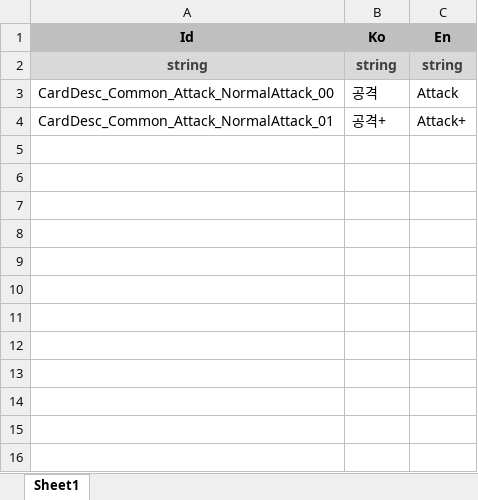
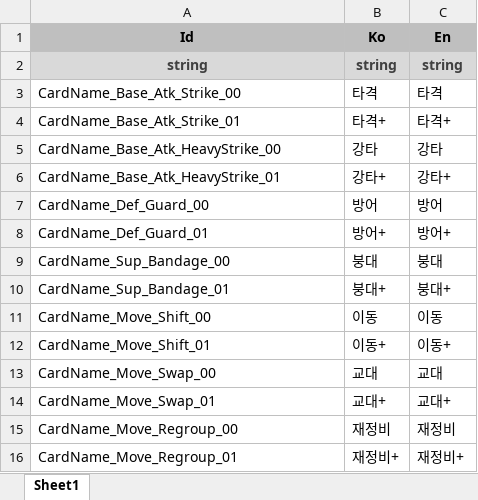
Before and after one commit to tjsgod4020/SDProject, an Excel workbook: Assets/SDProject/DataTable/Xlsx/CardName.xlsx, sheet Sheet1, drawn as a sheet; values as stored, in another font and other column widths than the file's, no borders; removed rows and columns are numbered as before the commit, all else as after; the diff names each change by its address in the sheet, - before the commit and + after, or states it on an @@ line.

```diff
--- a/Assets/SDProject/DataTable/Xlsx/CardName.xlsx (sheet Sheet1)
+++ b/Assets/SDProject/DataTable/Xlsx/CardName.xlsx (sheet Sheet1)
-row 3: CardDesc_Common_Attack_NormalAttack_00 | 공격 | Attack
-row 4: CardDesc_Common_Attack_NormalAttack_01 | 공격+ | Attack+
+row 3: CardName_Base_Atk_Strike_00 | 타격 | 타격
+row 4: CardName_Base_Atk_Strike_01 | 타격+ | 타격+
+row 5: CardName_Base_Atk_HeavyStrike_00 | 강타 | 강타
+row 6: CardName_Base_Atk_HeavyStrike_01 | 강타+ | 강타+
+row 7: CardName_Def_Guard_00 | 방어 | 방어
+row 8: CardName_Def_Guard_01 | 방어+ | 방어+
+row 9: CardName_Sup_Bandage_00 | 붕대 | 붕대
+row 10: CardName_Sup_Bandage_01 | 붕대+ | 붕대+
+row 11: CardName_Move_Shift_00 | 이동 | 이동
+row 12: CardName_Move_Shift_01 | 이동+ | 이동+
+row 13: CardName_Move_Swap_00 | 교대 | 교대
+row 14: CardName_Move_Swap_01 | 교대+ | 교대+
+row 15: CardName_Move_Regroup_00 | 재정비 | 재정비
+row 16: CardName_Move_Regroup_01 | 재정비+ | 재정비+
```
Also changed, not shown: Assets/SDProject/DataTable/Xlsx/CardData.xlsx, Assets/SDProject/DataTable/Xlsx/CardDesc.xlsx, 42 other files.
